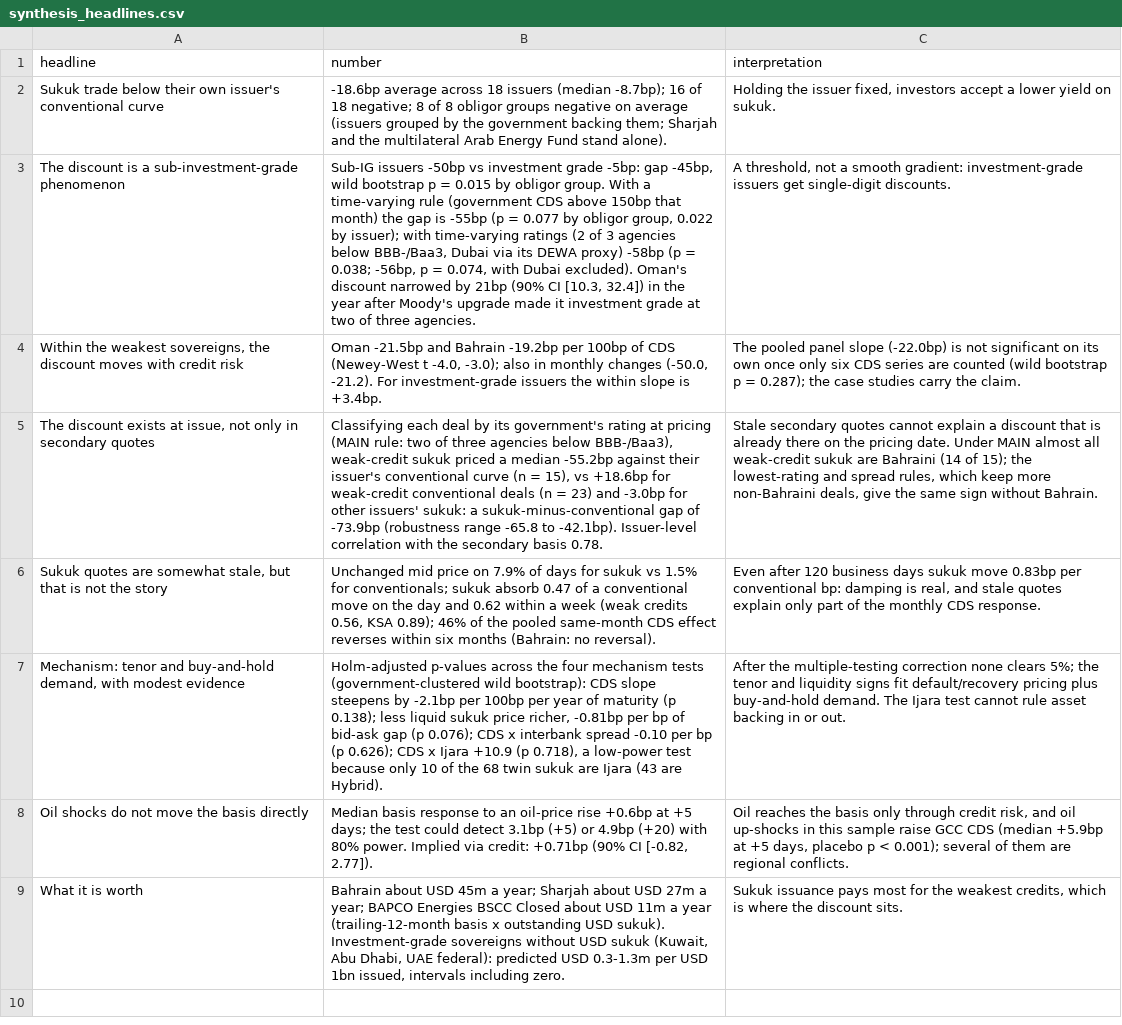
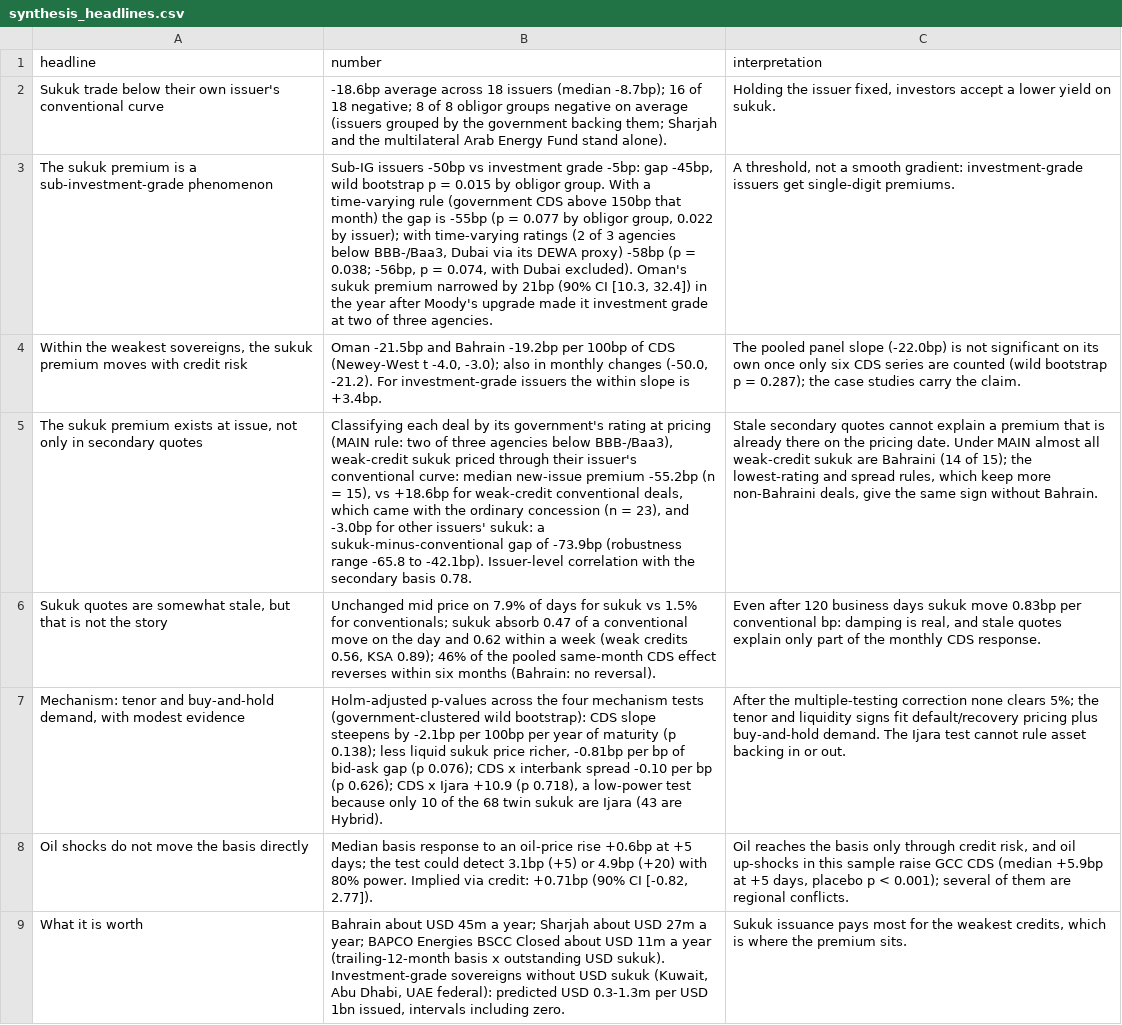
Before and after one commit to apatani31/gcc_sukuk_basis, a CSV file: data/USD/analysis/synthesis_headlines.csv, drawn as a sheet; the diff names each change by its address in the sheet, - before the commit and + after, or states it on an @@ line.

```diff
--- a/data/USD/analysis/synthesis_headlines.csv
+++ b/data/USD/analysis/synthesis_headlines.csv
-A3 (headline): The discount is a…
+A3 (headline): The sukuk premium is a…
-B3 (number): …excluded). Oman's discount narrowed by…
+B3 (number): …excluded). Oman's sukuk premium narrowed by…
-C3 (interpretation): …get single-digit discounts.
+C3 (interpretation): …get single-digit premiums.
-A4 (headline): …sovereigns, the discount moves with…
+A4 (headline): …sovereigns, the sukuk premium moves with…
-A5 (headline): The discount exists at…
+A5 (headline): The sukuk premium exists at…
-B5 (number): …sukuk priced a median -55.2bp against their issuer's conventional curve (n = 15), vs +18.6bp for weak-credit conventional deals (n = 23) and -3.0bp…
+B5 (number): …sukuk priced through their issuer's conventional curve: median new-issue premium -55.2bp (n = 15), vs +18.6bp for weak-credit conventional deals, which came with the ordinary concession (n = 23), and -3.0bp…
-C5 (interpretation): …explain a discount that is…
+C5 (interpretation): …explain a premium that is…
-C9 (interpretation): …where the discount sits.
+C9 (interpretation): …where the premium sits.
```
Also changed, not shown: 26 other files.
